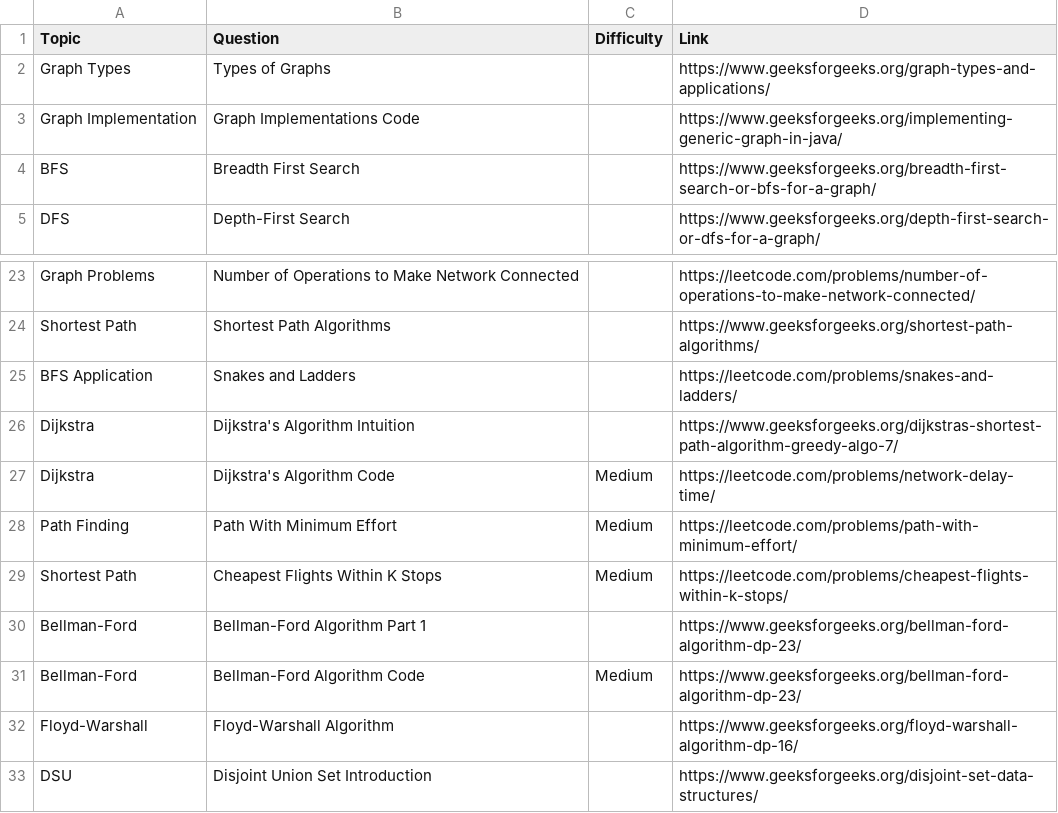
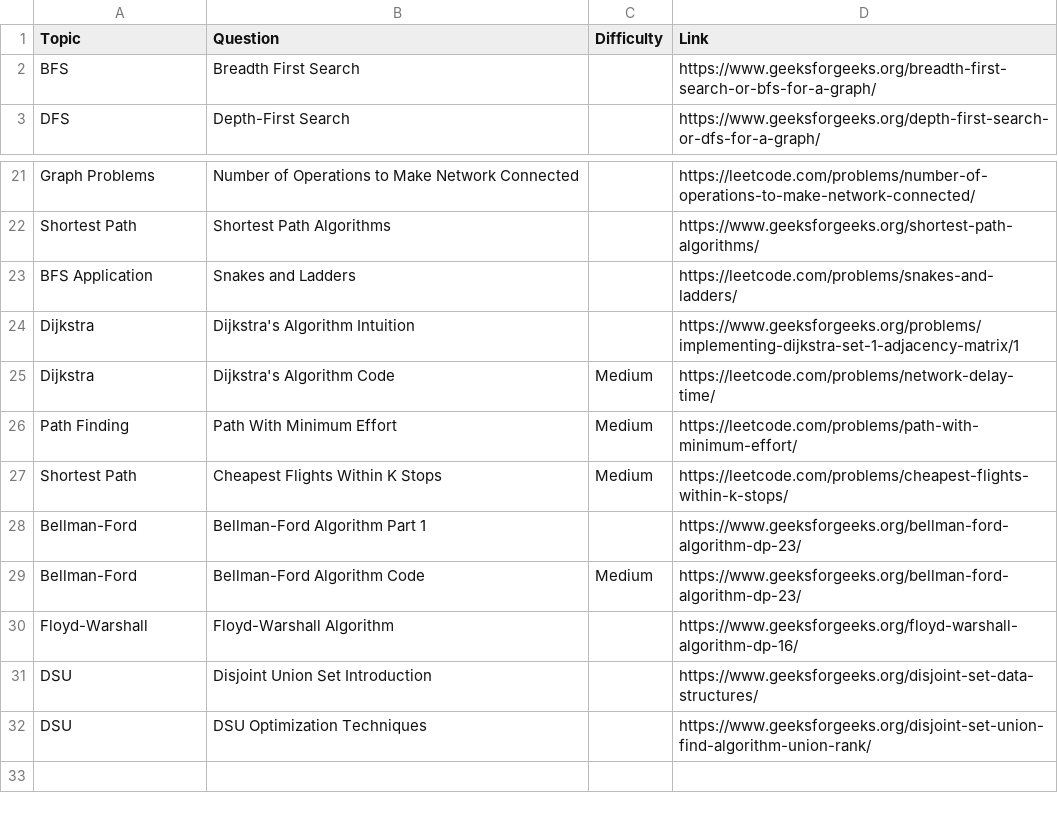
Before and after one commit to Ana2k/contest, a CSV file: aditya_graph.csv, drawn as a sheet; only a part is shown, gaps mark what is left out; the shorter side is filled out with more unchanged rows.

Commit message:
fixes the issue : broken links for djikstra

```diff
--- a/aditya_graph.csv
+++ b/aditya_graph.csv
@@ -1,4 +1,2 @@
 Topic,Question,Difficulty,Link
-Graph Types,Types of Graphs,,https://www.geeksforgeeks.org/graph-types-and-applications/
-Graph Implementation,Graph Implementations Code,,https://www.geeksforgeeks.org/implementing-generic-graph-in-java/
 BFS,Breadth First Search,,https://www.geeksforgeeks.org/breadth-first-search-or-bfs-for-a-graph/
@@ -25,3 +23,3 @@ Shortest Path,Shortest Path Algorithms,,https://www.geeksforgeeks.org/shortest-p
 BFS Application,Snakes and Ladders,,https://leetcode.com/problems/snakes-and-ladders/
-Dijkstra,Dijkstra's Algorithm Intuition,,https://www.geeksforgeeks.org/dijkstras-shortest-path-algorithm-greedy-algo-7/
+Dijkstra,Dijkstra's Algorithm Intuition,,https://www.geeksforgeeks.org/problems/implementing-dijkstra-set-1-adjacency-matrix/1
 Dijkstra,Dijkstra's Algorithm Code,Medium,https://leetcode.com/problems/network-delay-time/
```
Also changed, not shown: 1 other file.
